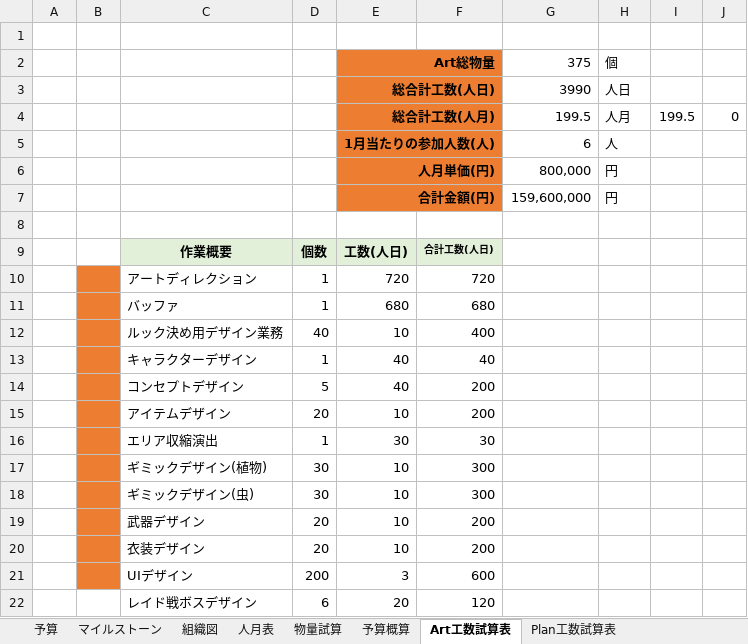
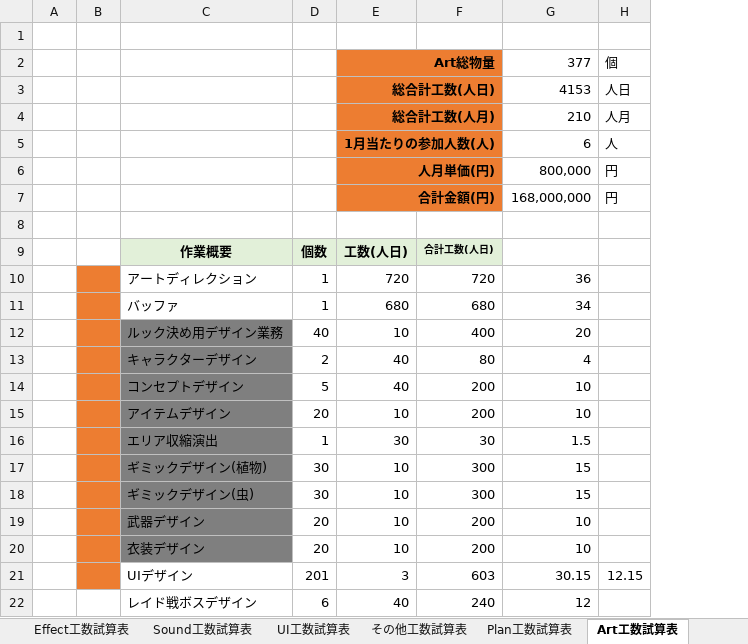
Before and after one commit to Ducks-Kaikuu/Validation, an Excel workbook: Project/EBA/EBA制作用資料サンプル.xlsx, sheet Art工数試算表, drawn as a sheet; values as stored, in another font and other column widths than the file's, no borders; removed rows and columns are numbered as before the commit, all else as after; the diff names each change by its address in the sheet, - before the commit and + after, or states it on an @@ line.

```diff
--- a/Project/EBA/EBA制作用資料サンプル.xlsx (sheet Art工数試算表)
+++ b/Project/EBA/EBA制作用資料サンプル.xlsx (sheet Art工数試算表)
@@ sheet tab order changed: Effect工数試算表 | Sound工数試算表 | UI工数試算表 | その他工数試算表 | Plan工数試算表 | Art工数試算表 @@
-column G, rows 2-7: 375 | 3990 | 199.5 | 6 | 800,000 | 159,600,000
+column G, rows 2-20: 377 | 4153 | 210 | 6 | 800,000 | 168,000,000 |  |  | 36 | 34 | 20 | 4 | 10 | 10 | 1.5 | 15 | 15 | 10 | 10
-column I, row 4: 199.5
-column J, row 4: 0
-C12:C20 fill: none
+C12:C20 fill: #7F7F7F
-D13: 1
+D13: 2
-F13: 40
+F13: 80
-row 21:  |  | UIデザイン | 200 | 3 | 600
-row 22:  |  | レイド戦ボスデザイン | 6 | 20 | 120
+row 21:  |  | UIデザイン | 201 | 3 | 603 | 30.15 | 12.15
+row 22:  |  | レイド戦ボスデザイン | 6 | 40 | 240 | 12
```
Also changed, not shown: sheet 人月表, sheet Plan工数試算表, sheet マイルストーン, sheet UI工数試算表, sheet Sound工数試算表, sheet Motion工数試算表, 7 more sheets, other sheet tabs, formulas that keep their value, hidden cells, charts or pictures, 1 other file.
